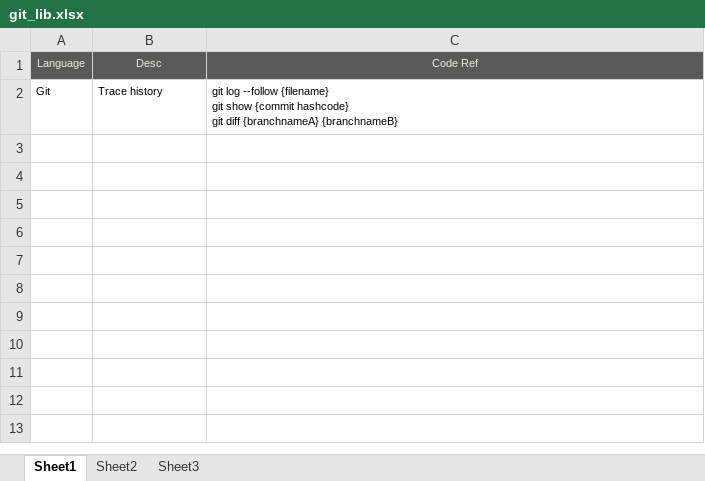
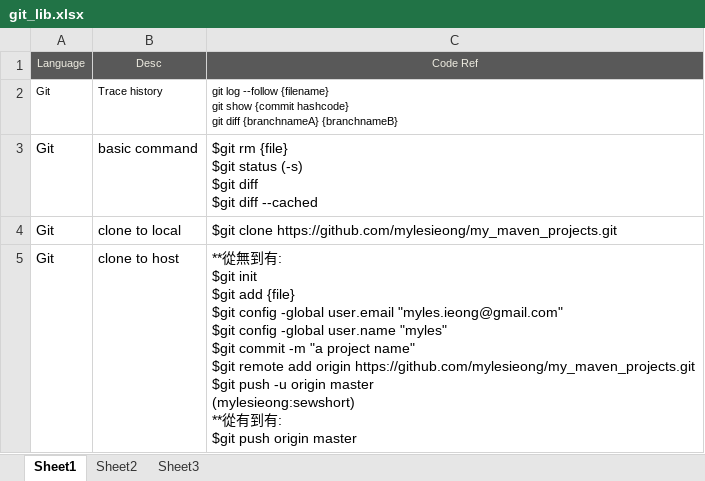
Before and after one commit to mylesieong/code_library, an Excel workbook: git_lib.xlsx, sheet Sheet1, drawn as a sheet; values as stored, in another font and other column widths than the file's, no borders; ↵ is a line break in a cell; the diff names each change by its address in the sheet, - before the commit and + after, or states it on an @@ line.

```diff
--- a/git_lib.xlsx (sheet Sheet1)
+++ b/git_lib.xlsx (sheet Sheet1)
+row 3: Git | basic command | $git rm {file} ↵ $git status (-s) ↵ $git diff ↵ $git diff --cached
+row 4: Git | clone to local | $git clone https://github.com/mylesieong/my_maven_projects.git
+row 5: Git | clone to host | **從無到有: ↵ $git init ↵ $git add {file} ↵ $git config -global user.email "myles.ieong@gmail.com" ↵ $git config -global user.name "myles" ↵ $git commit -m "a project name" ↵ $git remote add origin https://github.com/mylesieong/my_maven_projects.git ↵ $git push -u origin master ↵ (mylesieong:sewshort) ↵ **從有到有: ↵ $git push origin master
```
Also changed, not shown: bootstrap_lib.xlsx, css_lib.xlsx, 6 other files.
